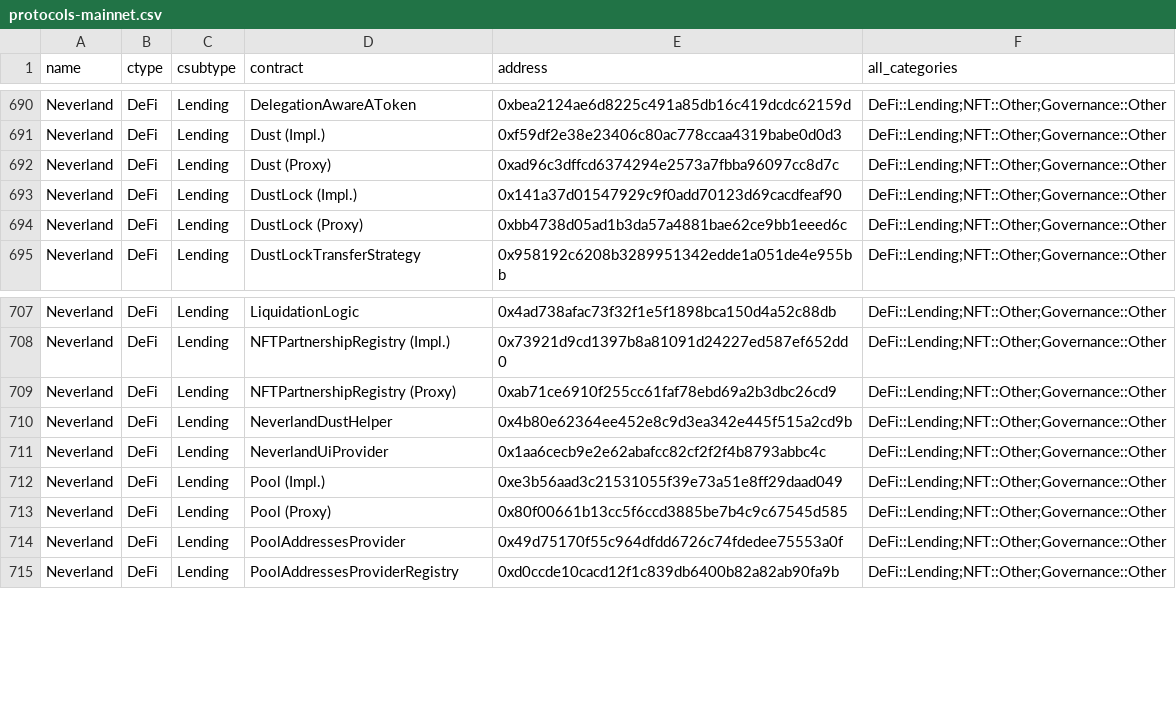
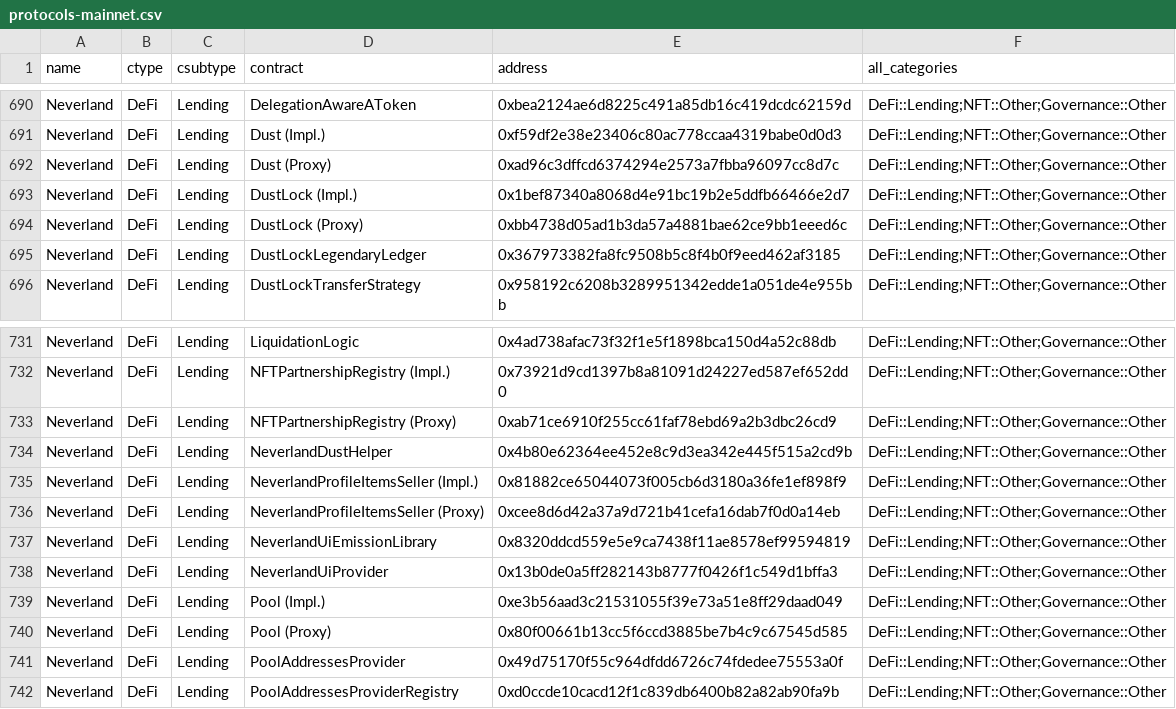
Before and after one commit to monad-crypto/protocols, a CSV file: protocols-mainnet.csv, drawn as a sheet; only a part is shown, gaps mark what is left out; the diff covers the shown part only.

```diff
--- a/protocols-mainnet.csv
+++ b/protocols-mainnet.csv
@@ -692,4 +692,5 @@ Neverland,DeFi,Lending,Dust (Impl.),0xf59df2e38e23406c80ac778ccaa4319babe0d0d3,D
 Neverland,DeFi,Lending,Dust (Proxy),0xad96c3dffcd6374294e2573a7fbba96097cc8d7c,DeFi::Lending;NFT::Other;Governance::Other
-Neverland,DeFi,Lending,DustLock (Impl.),0x141a37d01547929c9f0add70123d69cacdfeaf90,DeFi::Lending;NFT::Other;Governance::Other
+Neverland,DeFi,Lending,DustLock (Impl.),0x1bef87340a8068d4e91bc19b2e5ddfb66466e2d7,DeFi::Lending;NFT::Other;Governance::Other
 Neverland,DeFi,Lending,DustLock (Proxy),0xbb4738d05ad1b3da57a4881bae62ce9bb1eeed6c,DeFi::Lending;NFT::Other;Governance::Other
+Neverland,DeFi,Lending,DustLockLegendaryLedger,0x367973382fa8fc9508b5c8f4b0f9eed462af3185,DeFi::Lending;NFT::Other;Governance::Other
 Neverland,DeFi,Lending,DustLockTransferStrategy,0x958192c6208b3289951342edde1a051de4e955bb,DeFi::Lending;NFT::Other;Governance::Other
@@ -710,3 +734,6 @@ Neverland,DeFi,Lending,NFTPartnershipRegistry (Proxy),0xab71ce6910f255cc61faf78e
 Neverland,DeFi,Lending,NeverlandDustHelper,0x4b80e62364ee452e8c9d3ea342e445f515a2cd9b,DeFi::Lending;NFT::Other;Governance::Other
-Neverland,DeFi,Lending,NeverlandUiProvider,0x1aa6cecb9e2e62abafcc82cf2f2f4b8793abbc4c,DeFi::Lending;NFT::Other;Governance::Other
+Neverland,DeFi,Lending,NeverlandProfileItemsSeller (Impl.),0x81882ce65044073f005cb6d3180a36fe1ef898f9,DeFi::Lending;NFT::Other;Governance::Other
+Neverland,DeFi,Lending,NeverlandProfileItemsSeller (Proxy),0xcee8d6d42a37a9d721b41cefa16dab7f0d0a14eb,DeFi::Lending;NFT::Other;Governance::Other
+Neverland,DeFi,Lending,NeverlandUiEmissionLibrary,0x8320ddcd559e5e9ca7438f11ae8578ef99594819,DeFi::Lending;NFT::Other;Governance::Other
+Neverland,DeFi,Lending,NeverlandUiProvider,0x13b0de0a5ff282143b8777f0426f1c549d1bffa3,DeFi::Lending;NFT::Other;Governance::Other
 Neverland,DeFi,Lending,Pool (Impl.),0xe3b56aad3c21531055f39e73a51e8ff29daad049,DeFi::Lending;NFT::Other;Governance::Other
```
Also changed, not shown: 23 added rows and 1 edited cell elsewhere in this file, 1 other file.
